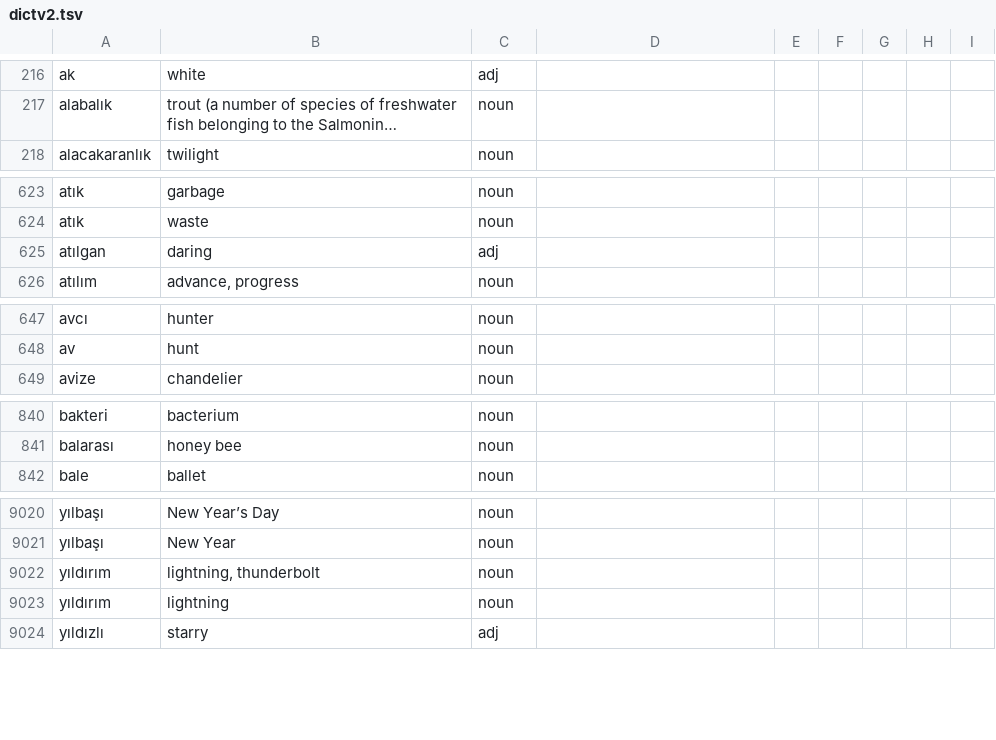
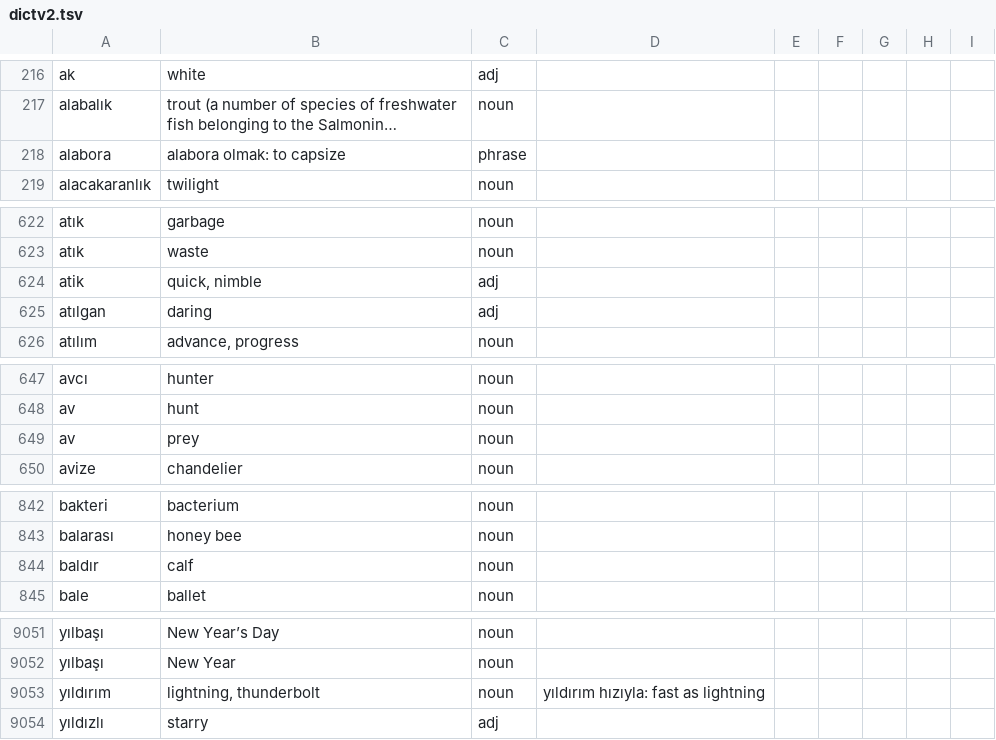
Before and after one commit to baloghe/tr_en_dictionary, a TSV file: input/dictv2.tsv, drawn as a sheet; only a part is shown, gaps mark what is left out; long unchanged cells end in …; removed rows and columns are numbered as before the commit, all else as after; the diff covers the shown part only; the diff names each change by its address in the sheet, - before the commit and + after, or states it on an @@ line.

```diff
--- a/input/dictv2.tsv
+++ b/input/dictv2.tsv
+row 218: alabora | alabora olmak: to capsize | phrase
+row 624: atik | quick, nimble | adj
+row 649: av | prey | noun
+row 844: baldır | calf | noun
-D9053: (empty)
+D9053: yıldırım hızıyla: fast as lightning
-row 9023: yıldırım | lightning | noun
```
Also changed, not shown: 32 added rows, 3 removed rows and 35 edited cells elsewhere in this file, 5 other files.
